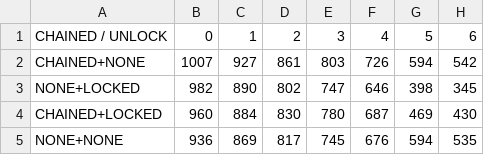
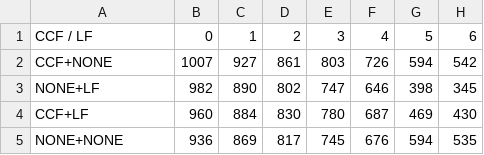
Before and after one commit to slytter/thesis-data-analysis, a CSV file: full-funnel.csv, drawn as a sheet; only a part is shown; the diff names each change by its address in the sheet, - before the commit and + after, or states it on an @@ line.

Commit message:
Add new funnels and better box plots

```diff
--- a/full-funnel.csv
+++ b/full-funnel.csv
-A1: CHAINED / UNLOCK
+A1: CCF / LF
-A2: CHAINED+NONE
+A2: CCF+NONE
-A3: NONE+LOCKED
+A3: NONE+LF
-A4: CHAINED+LOCKED
+A4: CCF+LF
```
Also changed, not shown: 10 other files.
